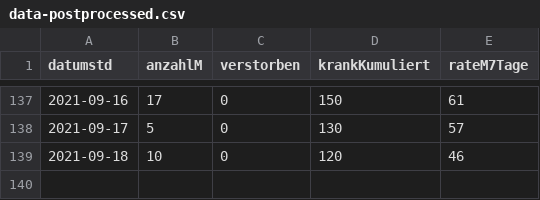
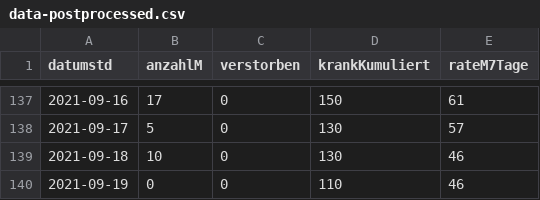
Before and after one commit to solygen/flat-covid19-olpe, a CSV file: data-postprocessed.csv, drawn as a sheet; only a part is shown, gaps mark what is left out.

Commit message:
Flat: latest data (2021-09-20T05:06:30.112Z) {   "date": "2021-09-20T05:06:30.112Z",   "files": [     {       "name": "data-history.csv",       "deltaBytes": 1093,       "source": "https://www.lzg.nrw.de/covid19/daten/covid19_5966.csv"     },     {       "name": "data-postprocessed.csv",       "deltaBytes": 23,       "source": "https://www.lzg.nrw.de/covid19/daten/covid19_5966.csv"     },     {       "name": "data.csv",       "deltaBytes": -4,       "source": "https://www.lzg.nrw.de/covid19/daten/covid19_5966.csv"     }   ] }

```diff
--- a/data-postprocessed.csv
+++ b/data-postprocessed.csv
@@ -138,2 +138,3 @@ datumstd,anzahlM,verstorben,krankKumuliert,rateM7Tage
 2021-09-17,5,0,130,57
-2021-09-18,10,0,120,46
+2021-09-18,10,0,130,46
+2021-09-19,0,0,110,46
```
Also changed, not shown: data-history.csv, data.csv.
